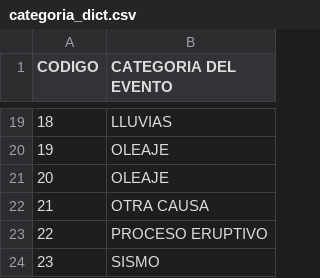
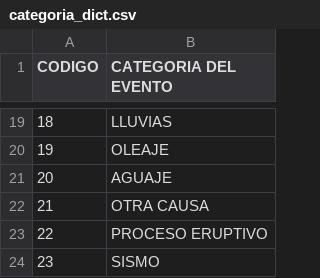
Before and after one commit to BryanGaray99/ML-Predicci-n-de-Nivel-de-Afectados-en-Desastres-Naturales, a CSV file: ETL/DD/categoria_dict.csv, drawn as a sheet; only a part is shown, gaps mark what is left out.

```diff
--- a/ETL/DD/categoria_dict.csv
+++ b/ETL/DD/categoria_dict.csv
@@ -20,3 +20,3 @@ CODIGO,CATEGORIA DEL EVENTO
 19,OLEAJE
-20,OLEAJE
+20,AGUAJE
 21,OTRA CAUSA
```
Also changed, not shown: 23 other files.
